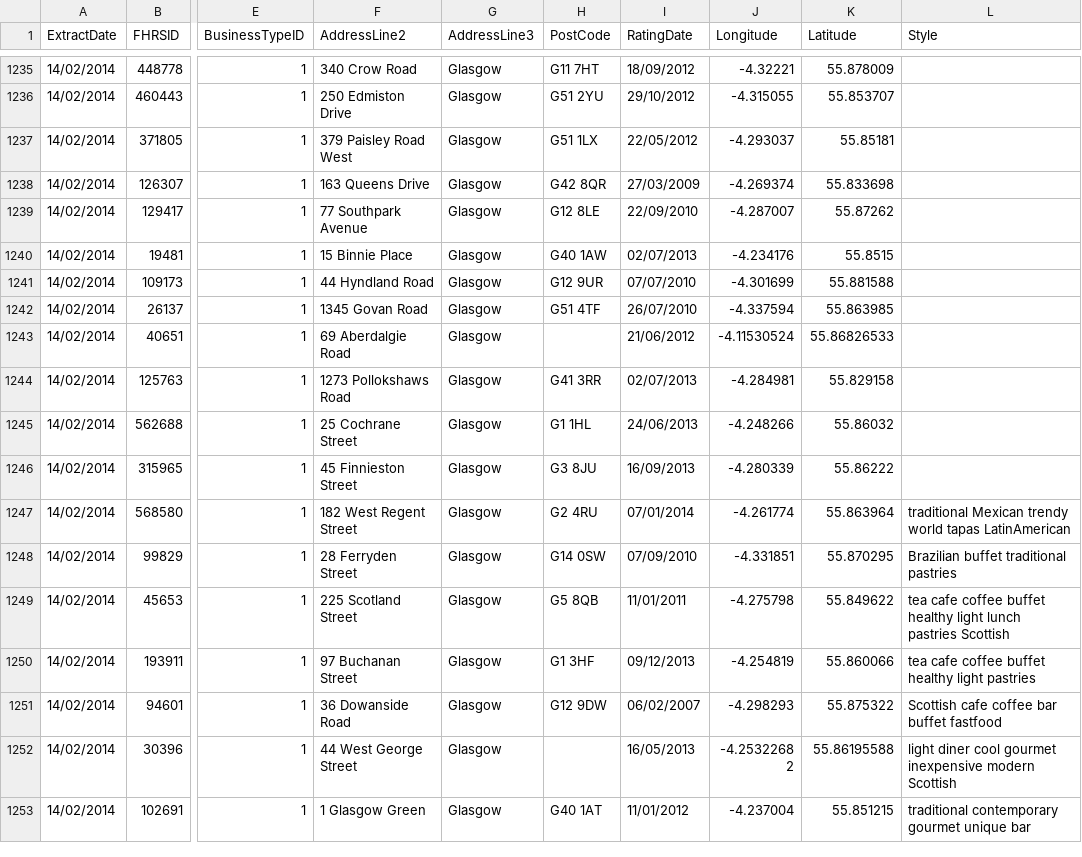
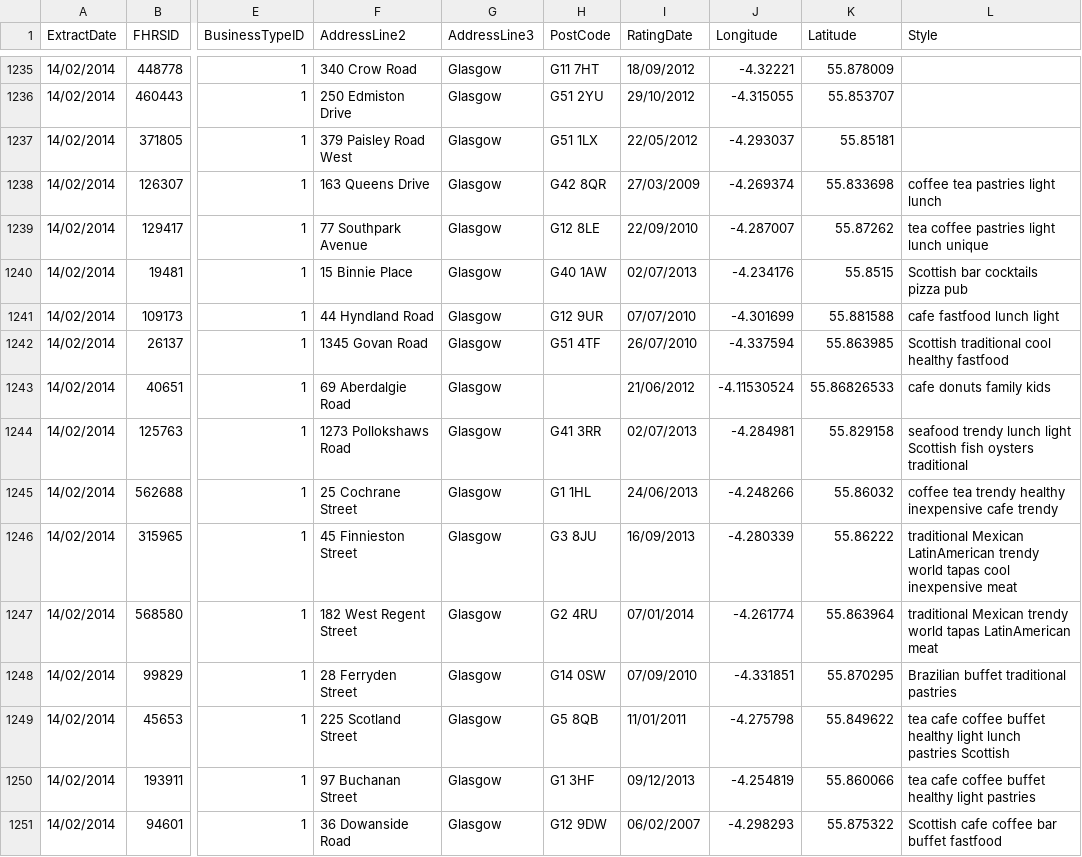
Before and after one commit to RetroMelon/ISTeamProject, a CSV file: restaurants.csv, drawn as a sheet; only a part is shown, gaps mark what is left out; the shorter side is filled out with more unchanged rows; the diff names each change by its address in the sheet, - before the commit and + after, or states it on an @@ line.

Commit message:
Restaurant data, styles.txt updates

```diff
--- a/restaurants.csv
+++ b/restaurants.csv
-L1238 (Style): (empty)
+L1238 (Style): coffee tea pastries light lunch
-L1239 (Style): (empty)
+L1239 (Style): tea coffee pastries light lunch unique
-L1240 (Style): (empty)
+L1240 (Style): Scottish bar cocktails pizza pub
-L1241 (Style): (empty)
+L1241 (Style): cafe fastfood lunch light
-L1242 (Style): (empty)
+L1242 (Style): Scottish traditional cool healthy fastfood
-L1243 (Style): (empty)
+L1243 (Style): cafe donuts family kids
-L1244 (Style): (empty)
+L1244 (Style): seafood trendy lunch light Scottish fish oysters traditional
-L1245 (Style): (empty)
+L1245 (Style): coffee tea trendy healthy inexpensive cafe trendy
-L1246 (Style): (empty)
+L1246 (Style): traditional Mexican LatinAmerican trendy world tapas cool inexpensive meat
-L1247 (Style): …tapas LatinAmerican
+L1247 (Style): …tapas LatinAmerican meat
```
Also changed, not shown: 1 other file.
